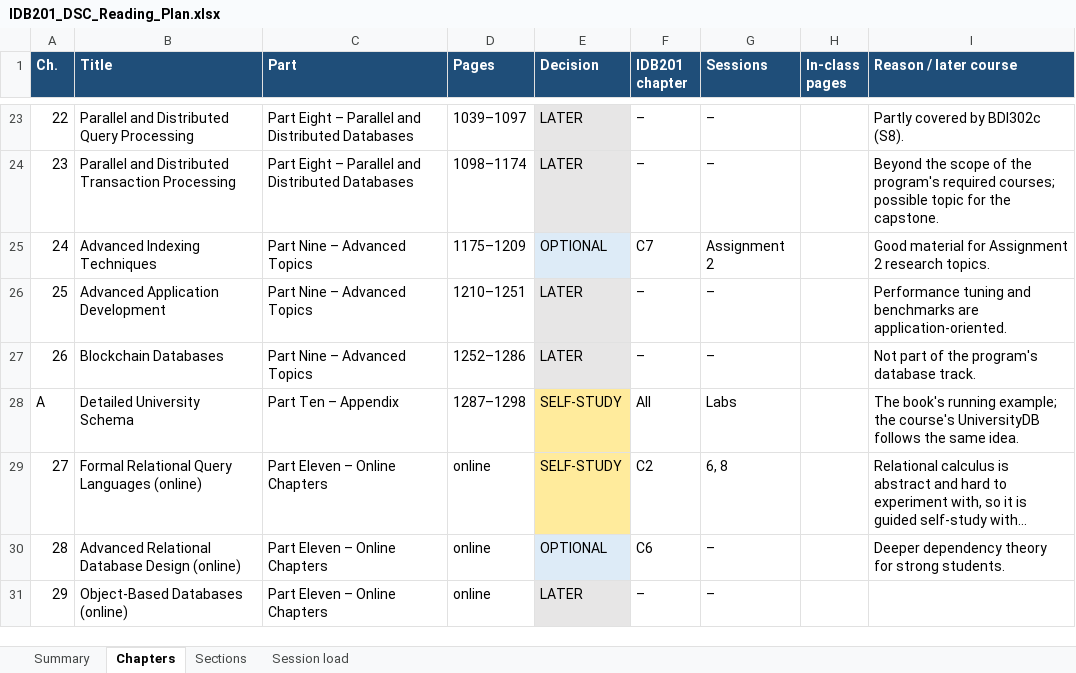
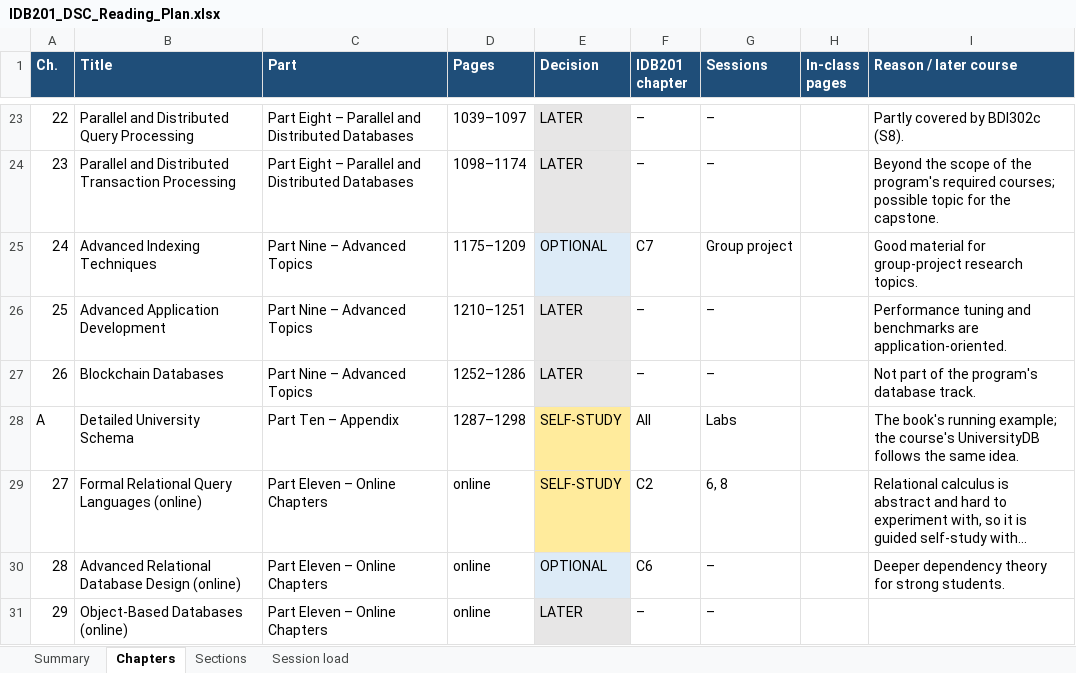
Before and after one commit to VanTTN2/IDB202, an Excel workbook: docs/IDB201_DSC_Reading_Plan.xlsx, sheet Chapters, drawn as a sheet; only a part is shown, gaps mark what is left out; long unchanged cells end in …; values as stored, in another font and other column widths than the file's, no borders; the diff names each change by its address in the sheet, - before the commit and + after, or states it on an @@ line.

```diff
--- a/docs/IDB201_DSC_Reading_Plan.xlsx (sheet Chapters)
+++ b/docs/IDB201_DSC_Reading_Plan.xlsx (sheet Chapters)
-G25 (Sessions): Assignment 2
+G25 (Sessions): Group project
-I25 (Reason / later course): …material for Assignment 2 research topics.
+I25 (Reason / later course): …material for group-project research topics.
```
Also changed, not shown: sheet Sections, sheet Summary, syllabus/IDB201_Syllabus.xlsx, 7 other files.
